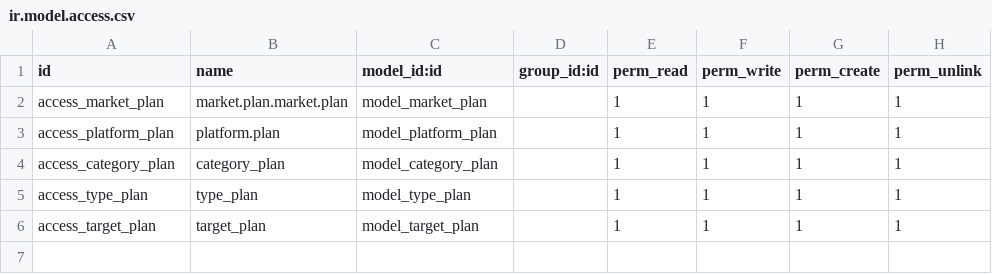
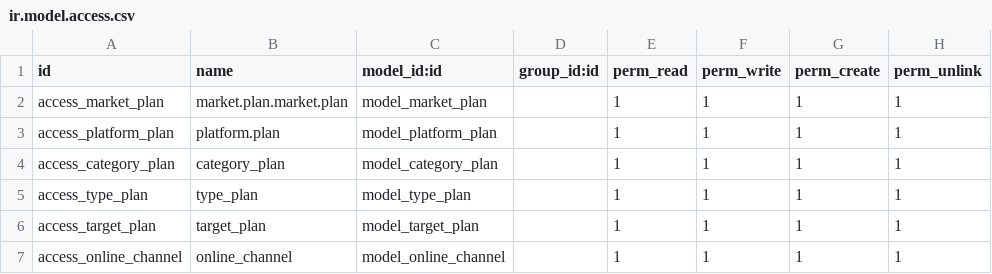
Before and after one commit to erpModerntechnology/centione_dev, a CSV file: custom/mabany_market_plan/security/ir.model.access.csv, drawn as a sheet.

```diff
--- a/custom/mabany_market_plan/security/ir.model.access.csv
+++ b/custom/mabany_market_plan/security/ir.model.access.csv
@@ -6 +6,2 @@ access_type_plan,type_plan,model_type_plan,,1,1,1,1
 access_target_plan,target_plan,model_target_plan,,1,1,1,1
+access_online_channel,online_channel,model_online_channel,,1,1,1,1
```
Also changed, not shown: 3 other files.
